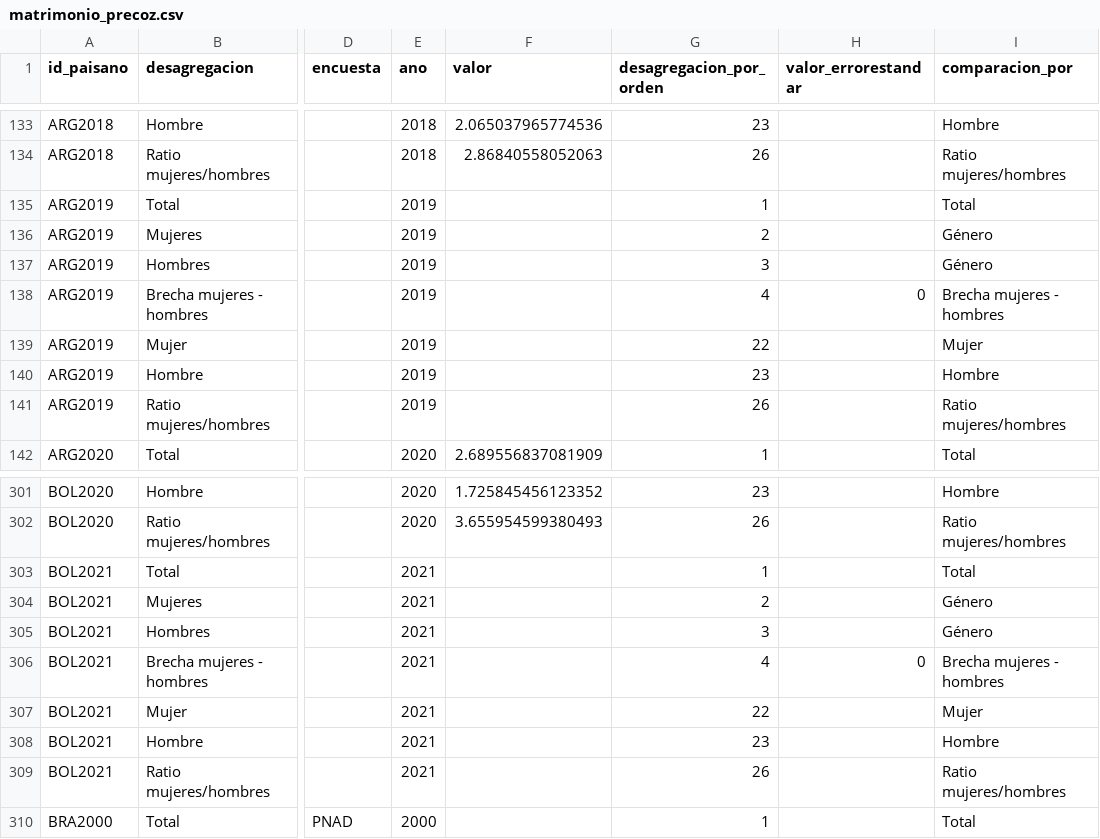
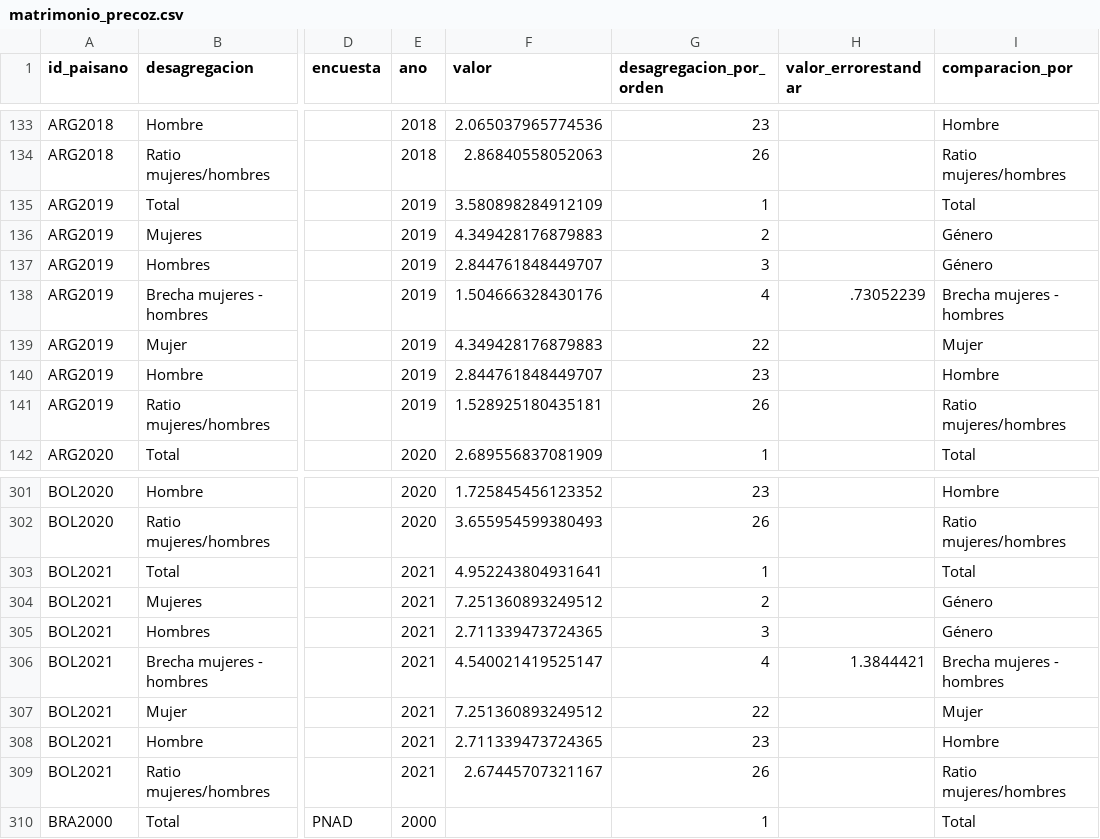
Before and after one commit to julianppe/genlac_dash_family_spanish, a CSV file: datasets/matrimonio_precoz.csv, drawn as a sheet; only a part is shown, gaps mark what is left out; the diff names each change by its address in the sheet, - before the commit and + after, or states it on an @@ line.

```diff
--- a/datasets/matrimonio_precoz.csv
+++ b/datasets/matrimonio_precoz.csv
-F135 (valor): (empty)
+F135 (valor): 3.580898284912109
-F136 (valor): (empty)
+F136 (valor): 4.349428176879883
-F137 (valor): (empty)
+F137 (valor): 2.844761848449707
-F138 (valor): (empty)
+F138 (valor): 1.504666328430176
-H138 (valor_errorestandar): 0
+H138 (valor_errorestandar): .73052239
-F139 (valor): (empty)
+F139 (valor): 4.349428176879883
-F140 (valor): (empty)
+F140 (valor): 2.844761848449707
-F141 (valor): (empty)
+F141 (valor): 1.528925180435181
-F303 (valor): (empty)
+F303 (valor): 4.952243804931641
-F304 (valor): (empty)
+F304 (valor): 7.251360893249512
-F305 (valor): (empty)
+F305 (valor): 2.711339473724365
-F306 (valor): (empty)
+F306 (valor): 4.540021419525147
-H306 (valor_errorestandar): 0
+H306 (valor_errorestandar): 1.3844421
-F307 (valor): (empty)
+F307 (valor): 7.251360893249512
-F308 (valor): (empty)
+F308 (valor): 2.711339473724365
-F309 (valor): (empty)
+F309 (valor): 2.67445707321167
```
Also changed, not shown: datasets/ayuda_otros.csv, datasets/diferencia_edad.csv, 17 other files.
